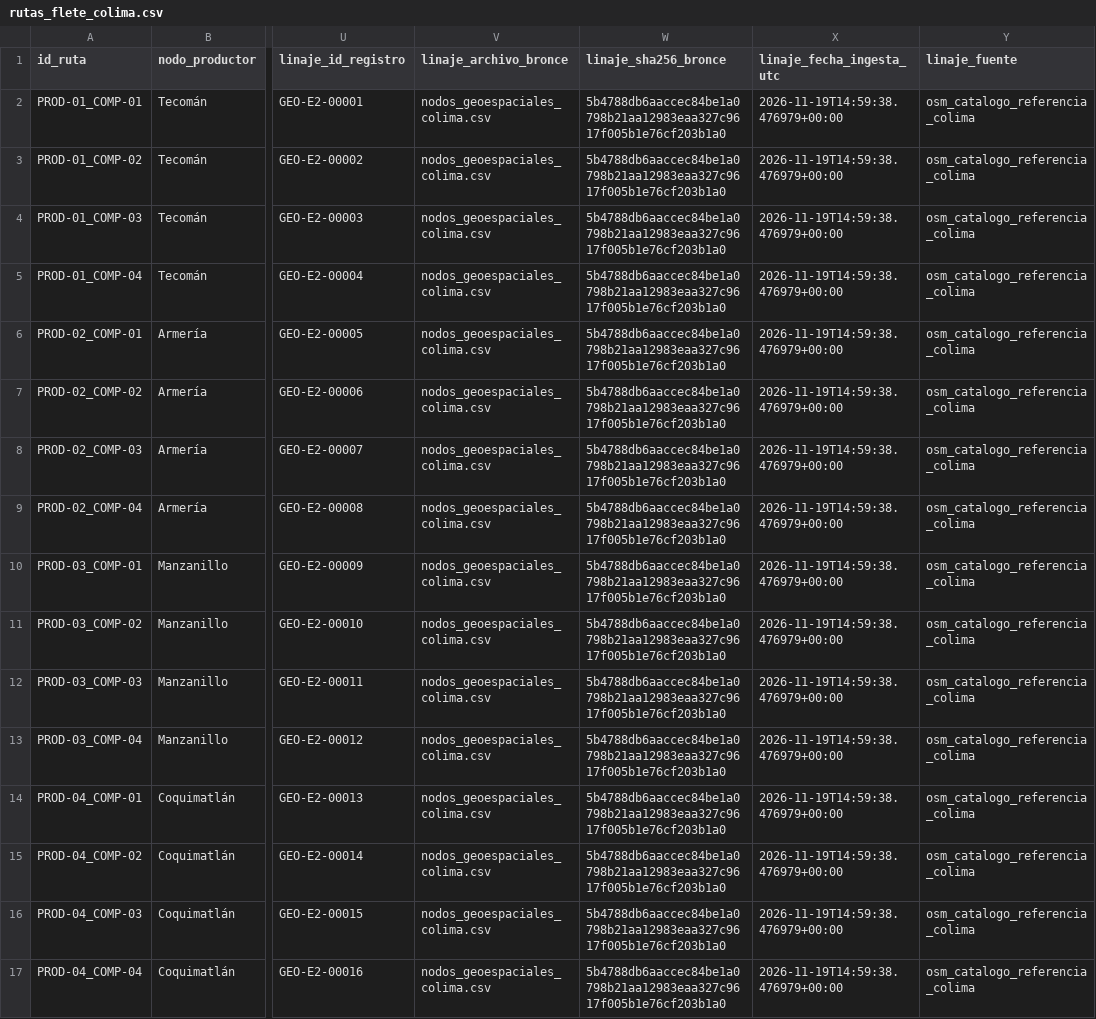
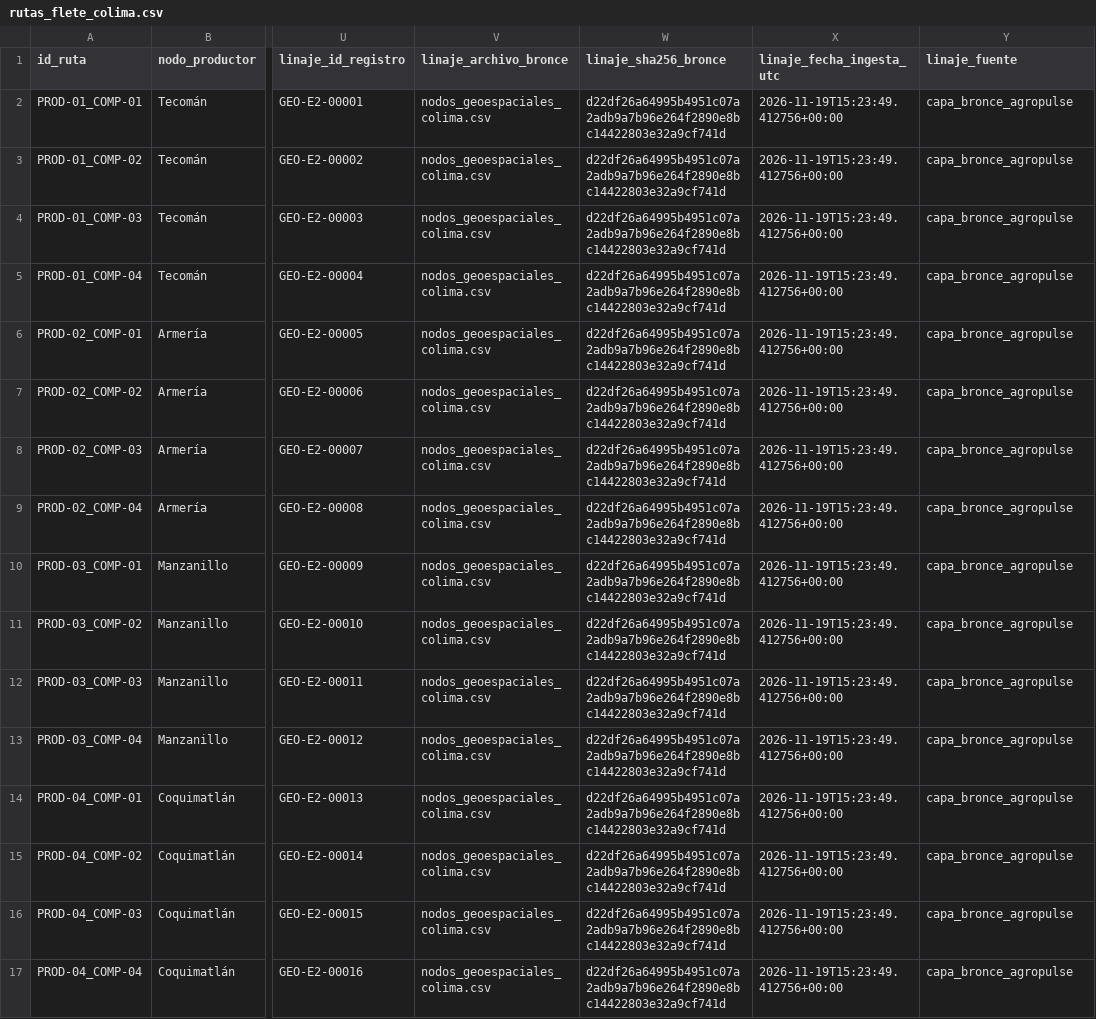
Before and after one commit to Elit-001/tdl-tintos-vargas, a CSV file: data/oro/rutas_flete_colima.csv, drawn as a sheet; only a part is shown, gaps mark what is left out; the diff names each change by its address in the sheet, - before the commit and + after, or states it on an @@ line.

```diff
--- a/data/oro/rutas_flete_colima.csv
+++ b/data/oro/rutas_flete_colima.csv
-W2:W17 (linaje_sha256_bronce): 5b4788db6aaccec84be1a0798b21aa12983eaa327c9617f005b1e76cf203b1a0
+W2:W17 (linaje_sha256_bronce): d22df26a64995b4951c07a2adb9a7b96e264f2890e8bc14422803e32a9cf741d
-X2:X17 (linaje_fecha_ingesta_utc): 2026-11-19T14:59:38.476979+00:00
+X2:X17 (linaje_fecha_ingesta_utc): 2026-11-19T15:23:49.412756+00:00
-Y2:Y17 (linaje_fuente): osm_catalogo_referencia_colima
+Y2:Y17 (linaje_fuente): capa_bronce_agropulse
```
Also changed, not shown: data/oro/dataset_analitico.csv, 16 other files.
